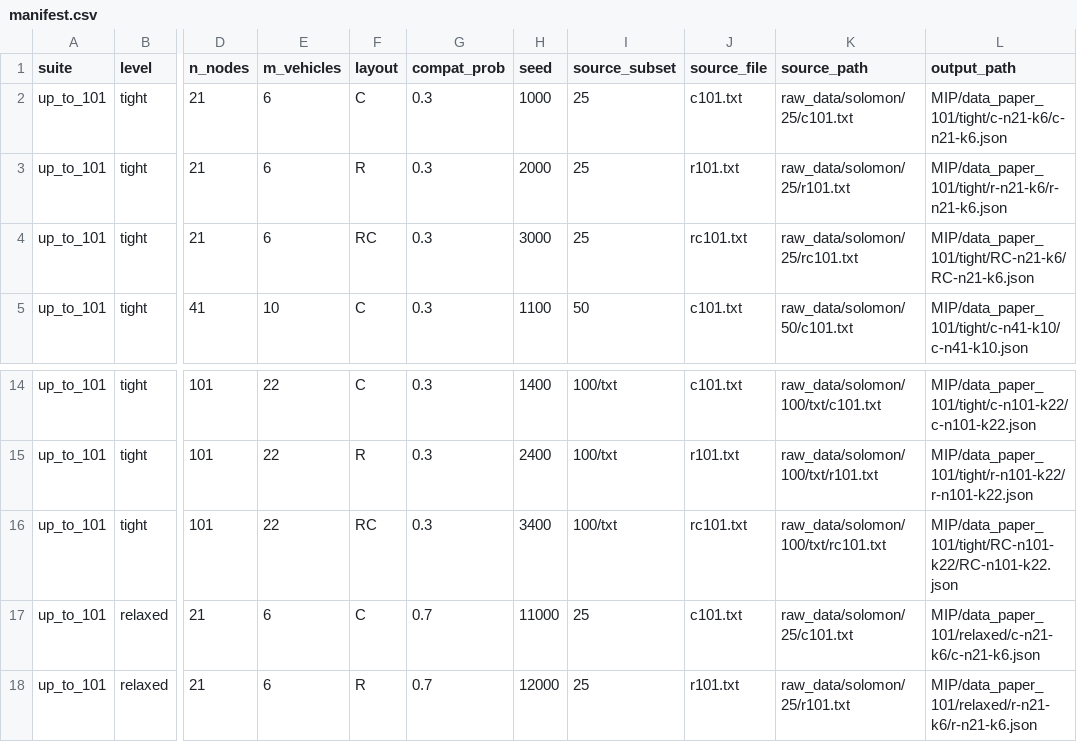
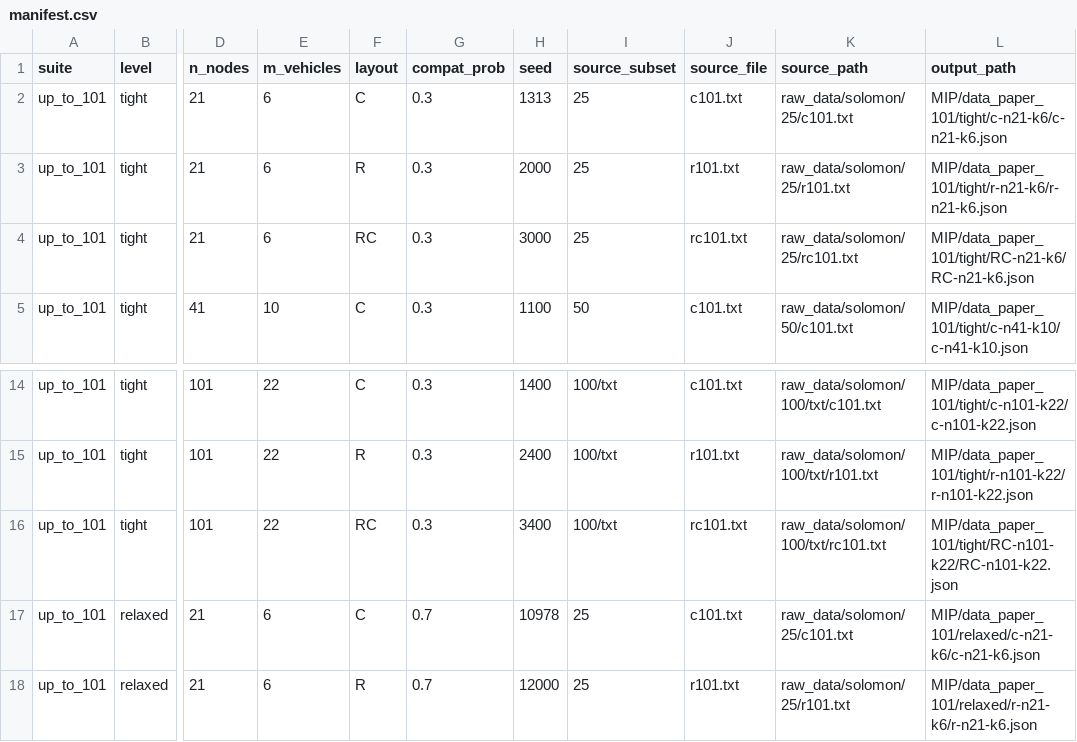
Before and after one commit to tuanxx31/DACTDLGT, a CSV file: MIP/data_paper_101/manifest.csv, drawn as a sheet; only a part is shown, gaps mark what is left out; the diff names each change by its address in the sheet, - before the commit and + after, or states it on an @@ line.

Commit message:
Implement local seed overrides for c-n21-k6 and update dataset configurations
- Added a new function `_seed_override` to provide local seed overrides for the `c-n21-k6` instance, allowing for faster benchmark starts with lighter compatibility samples.
- Updated the `manifest.csv` and `manifest.json` files to reflect the new seed values for both tight and relaxed instances of `c-n21-k6`.
- Adjusted the `README.md` to document the local seed override feature and its implications for benchmarking.
- Modified instance generation logic in `instancegen_paper.py` to utilize the new override function when applicable.
- Updated performance metrics in `comparison_table.csv` and `summary.json` to include results from the new configurations.

```diff
--- a/MIP/data_paper_101/manifest.csv
+++ b/MIP/data_paper_101/manifest.csv
-H2 (seed): 1000
+H2 (seed): 1313
-H17 (seed): 11000
+H17 (seed): 10978
```
Also changed, not shown: output_paper_101_benchmark_small_to_large/comparison_table.csv, 29 other files.
